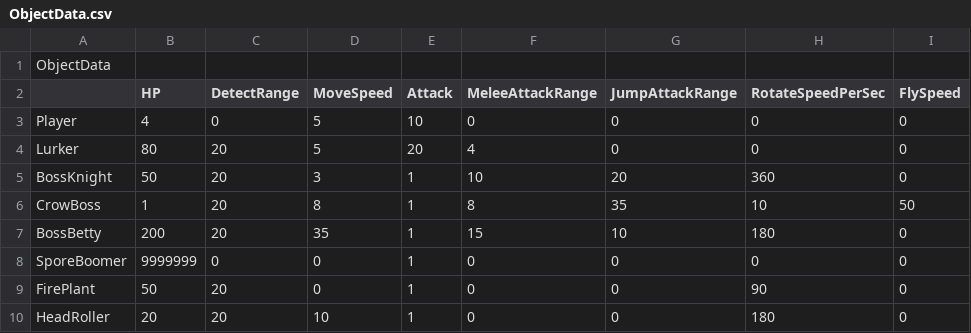
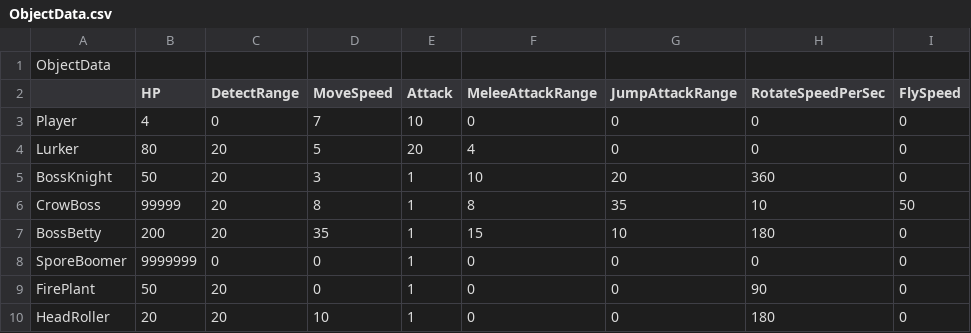
Before and after one commit to KimNamWook316/DX113D_LOL, a CSV file: Editor/Bin/Excel/ObjectData.csv, drawn as a sheet.

```diff
--- a/Editor/Bin/Excel/ObjectData.csv
+++ b/Editor/Bin/Excel/ObjectData.csv
@@ -2,6 +2,6 @@ ObjectData,,,,,,,,
 ,HP,DetectRange,MoveSpeed,Attack,MeleeAttackRange,JumpAttackRange,RotateSpeedPerSec,FlySpeed
-Player,4,0,5,10,0,0,0,0
+Player,4,0,7,10,0,0,0,0
 Lurker,80,20,5,20,4,0,0,0
 BossKnight,50,20,3,1,10,20,360,0
-CrowBoss,1,20,8,1,8,35,10,50
+CrowBoss,99999,20,8,1,8,35,10,50
 BossBetty,200,20,35,1,15,10,180,0
```
Also changed, not shown: Editor/Bin/Excel/SceneGlobalData/BombTest3_GlobalData.csv, Editor/Bin/Excel/SceneGlobalData/CrowBoss2_GlobalData.csv, 33 other files.
